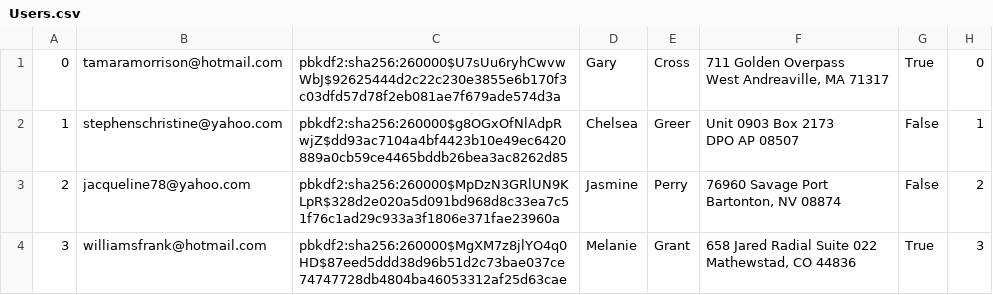
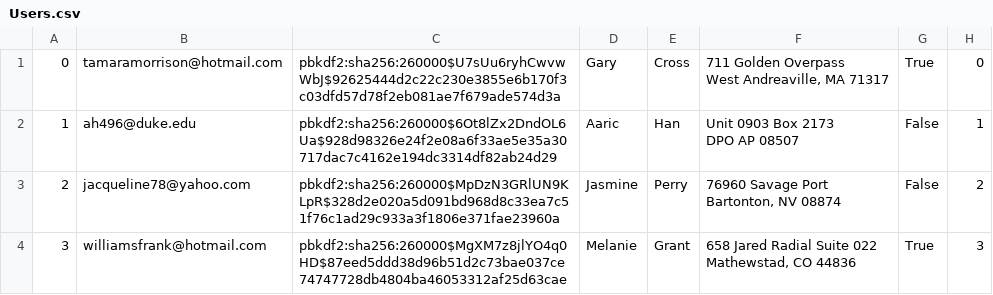
Before and after one commit to alexanderwhang/mini-amazon, a CSV file: db/data/Users.csv, drawn as a sheet; only a part is shown.

Commit message:
Added Aaric login info to the Users.csv

```diff
--- a/db/data/Users.csv
+++ b/db/data/Users.csv
@@ -2,4 +2,4 @@
 West Andreaville, MA 71317","True","0"
-"1","stephenschristine@yahoo.com","pbkdf2:sha256:260000$g8OGxOfNlAdpRwjZ$dd93ac7104a4bf4423b10e49ec6420889a0cb59ce4465bddb26bea3ac8262d85","Chelsea","Greer","Unit 0903 Box 2173
-DPO AP 08507","False","1"
+"1","ah496@duke.edu","pbkdf2:sha256:260000$6Ot8lZx2DndOL6Ua$928d98326e24f2e08a6f33ae5e35a30717dac7c4162e194dc3314df82ab24d29","Aaric","Han","Unit 0903 Box 2173
+DPO AP 08507","False","1"
 "2","jacqueline78@yahoo.com","pbkdf2:sha256:260000$MpDzN3GRlUN9KLpR$328d2e020a5d091bd968d8c33ea7c51f76c1ad29c933a3f1806e371fae23960a","Jasmine","Perry","76960 Savage Port
```
